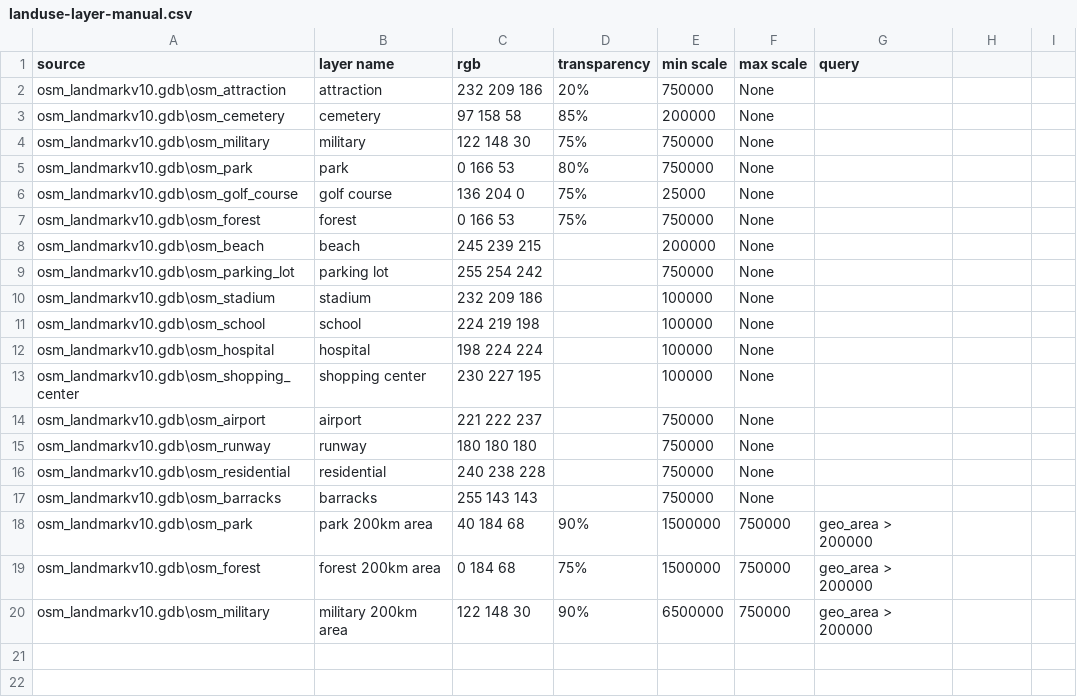
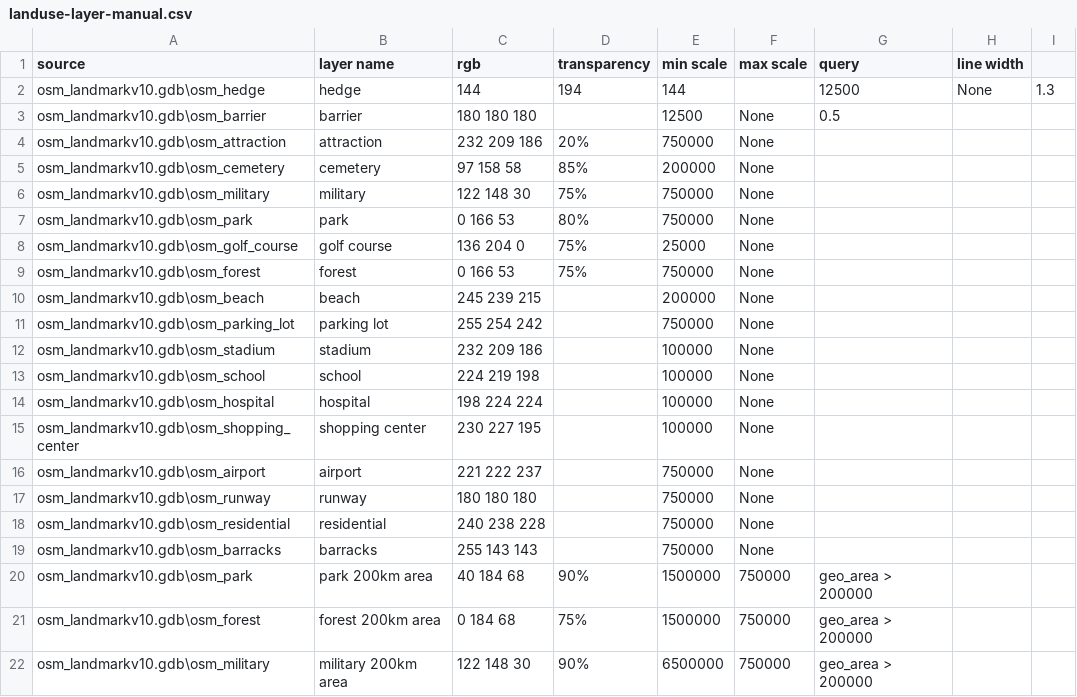
Before and after one commit to BerryDaniel/georemedy-osm-arcgis, a CSV file: styles/landuse-layer-manual.csv, drawn as a sheet; the diff names each change by its address in the sheet, - before the commit and + after, or states it on an @@ line.

Commit message:
Added line width column

```diff
--- a/styles/landuse-layer-manual.csv
+++ b/styles/landuse-layer-manual.csv
-H1: (empty)
+H1: line width
+row 2: osm_landmarkv10.gdb\osm_hedge | hedge | 144 | 194 | 144 |  | 12500 | None | 1.3
+row 3: osm_landmarkv10.gdb\osm_barrier | barrier | 180 180 180 |  | 12500 | None | 0.5
```
